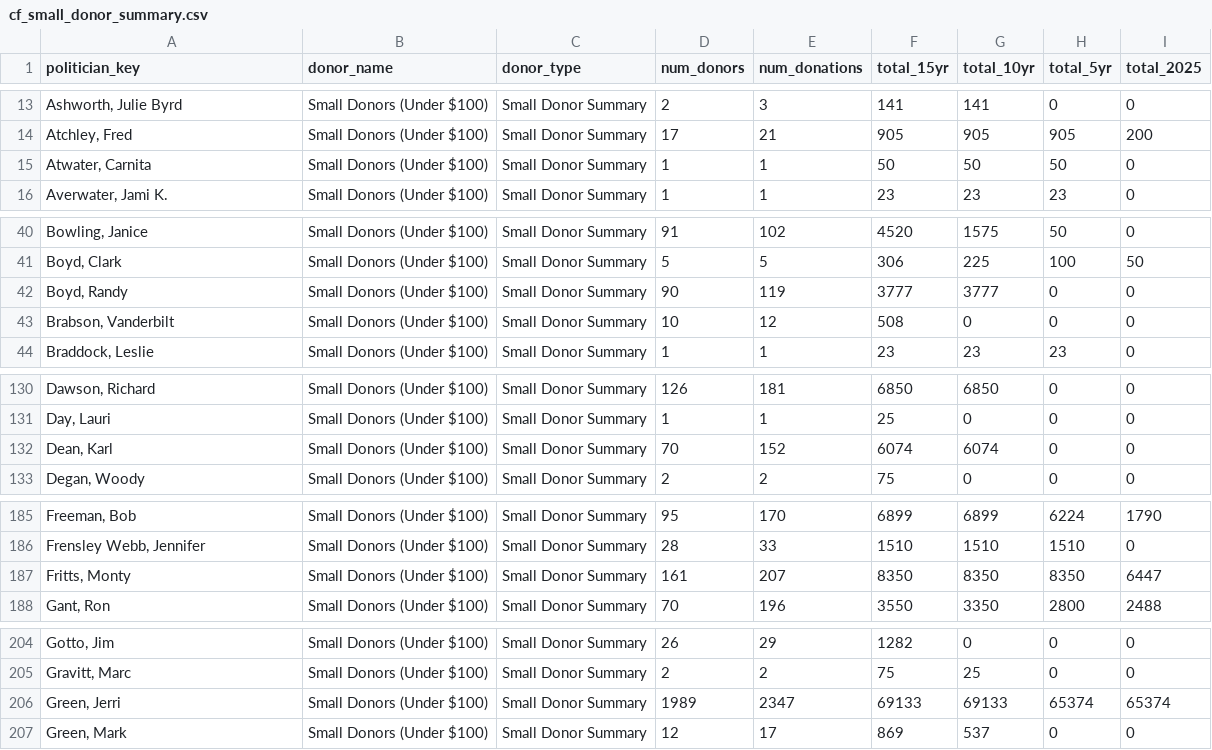
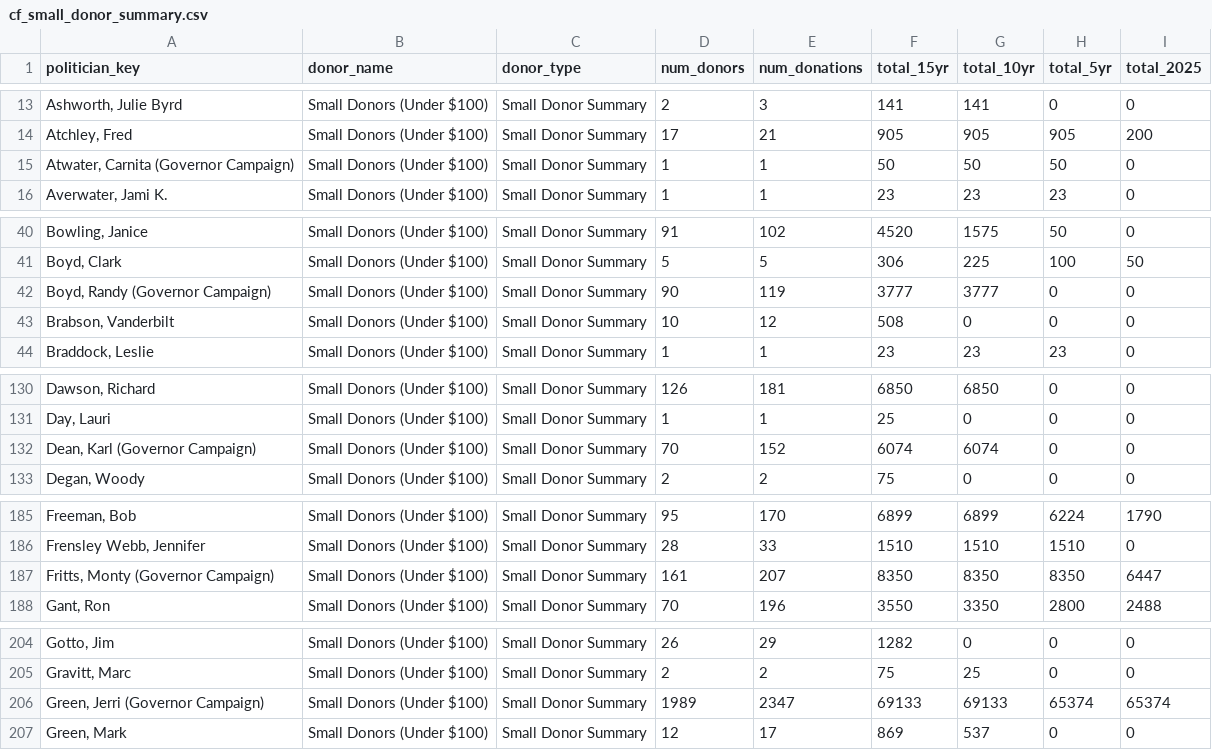
Before and after one commit to ReporterAdam/Tennessee-Lookout-Cash-For-Clout-Political-Spending-database, a CSV file: data/cf_small_donor_summary.csv, drawn as a sheet; only a part is shown, gaps mark what is left out; the diff covers the shown part only; the diff names each change by its address in the sheet, - before the commit and + after, or states it on an @@ line.

```diff
--- a/data/cf_small_donor_summary.csv
+++ b/data/cf_small_donor_summary.csv
-A15 (politician_key): Atwater, Carnita
+A15 (politician_key): Atwater, Carnita (Governor Campaign)
-A42 (politician_key): Boyd, Randy
+A42 (politician_key): Boyd, Randy (Governor Campaign)
-A132 (politician_key): Dean, Karl
+A132 (politician_key): Dean, Karl (Governor Campaign)
-A187 (politician_key): Fritts, Monty
+A187 (politician_key): Fritts, Monty (Governor Campaign)
-A206 (politician_key): Green, Jerri
+A206 (politician_key): Green, Jerri (Governor Campaign)
```
Also changed, not shown: 5 edited cells elsewhere in this file, data/cf_donor_summary.csv, data/cf_politician_totals.csv, 8 other files.
